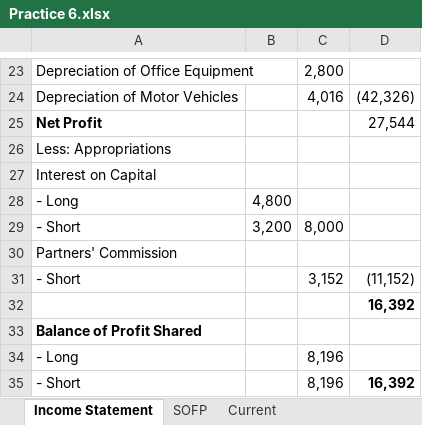
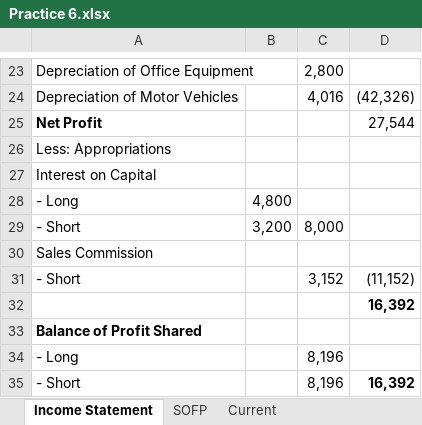
Before and after one commit to melvinchia3636/Melvin-s-Notes-Archive, an Excel workbook: 会计/Partnership Account (1) - Financial Statement/Practice 6.xlsx, sheet Income Statement, drawn as a sheet; only a part is shown, gaps mark what is left out; values as stored, in another font and other column widths than the file's, no borders; the diff names each change by its address in the sheet, - before the commit and + after, or states it on an @@ line.

```diff
--- a/会计/Partnership Account (1) - Financial Statement/Practice 6.xlsx (sheet Income Statement)
+++ b/会计/Partnership Account (1) - Financial Statement/Practice 6.xlsx (sheet Income Statement)
-A30: Partners' Commission
+A30: Sales Commission
```
Also changed, not shown: sheet Current, 9 other files.
